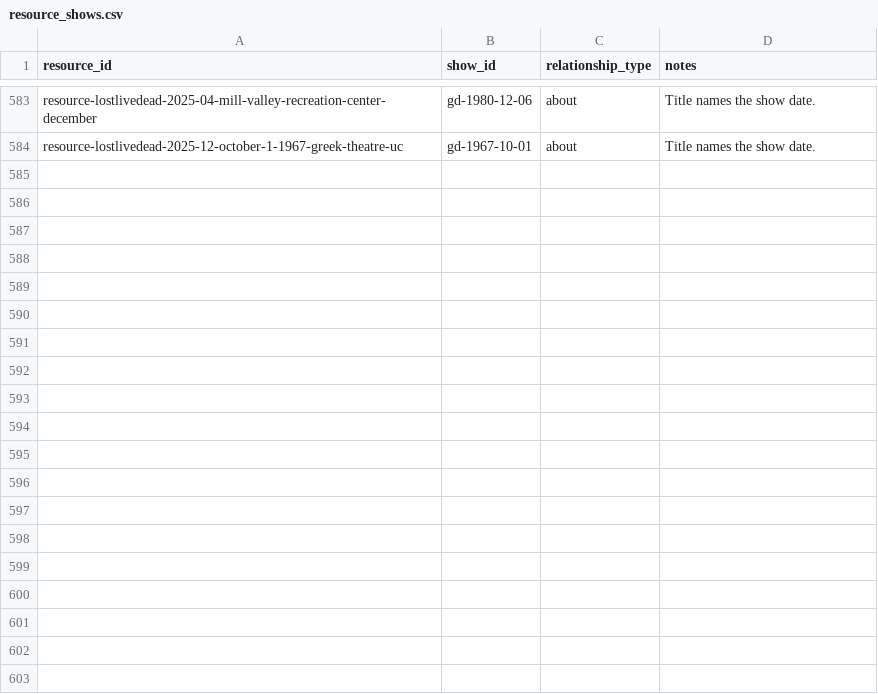
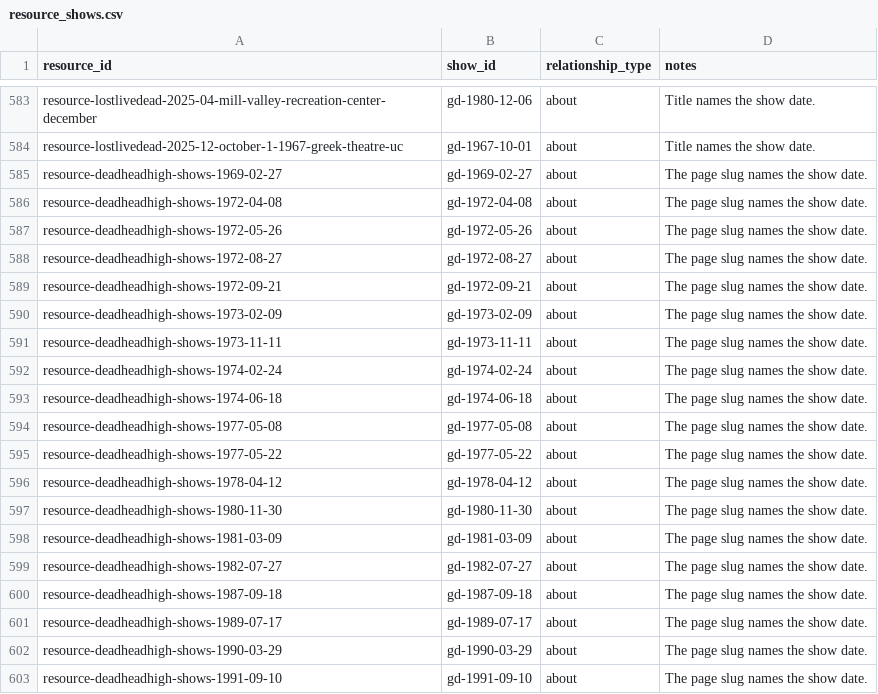
Before and after one commit to markdavenport328/deadbot, a CSV file: data/canonical/resource_shows.csv, drawn as a sheet; only a part is shown, gaps mark what is left out; the diff covers the shown part only; the diff names each change by its address in the sheet, - before the commit and + after, or states it on an @@ line.

```diff
--- a/data/canonical/resource_shows.csv
+++ b/data/canonical/resource_shows.csv
+row 585: resource-deadheadhigh-shows-1969-02-27 | gd-1969-02-27 | about | The page slug names the show date.
+row 586: resource-deadheadhigh-shows-1972-04-08 | gd-1972-04-08 | about | The page slug names the show date.
+row 587: resource-deadheadhigh-shows-1972-05-26 | gd-1972-05-26 | about | The page slug names the show date.
+row 588: resource-deadheadhigh-shows-1972-08-27 | gd-1972-08-27 | about | The page slug names the show date.
+row 589: resource-deadheadhigh-shows-1972-09-21 | gd-1972-09-21 | about | The page slug names the show date.
+row 590: resource-deadheadhigh-shows-1973-02-09 | gd-1973-02-09 | about | The page slug names the show date.
+row 591: resource-deadheadhigh-shows-1973-11-11 | gd-1973-11-11 | about | The page slug names the show date.
+row 592: resource-deadheadhigh-shows-1974-02-24 | gd-1974-02-24 | about | The page slug names the show date.
+row 593: resource-deadheadhigh-shows-1974-06-18 | gd-1974-06-18 | about | The page slug names the show date.
+row 594: resource-deadheadhigh-shows-1977-05-08 | gd-1977-05-08 | about | The page slug names the show date.
+row 595: resource-deadheadhigh-shows-1977-05-22 | gd-1977-05-22 | about | The page slug names the show date.
+row 596: resource-deadheadhigh-shows-1978-04-12 | gd-1978-04-12 | about | The page slug names the show date.
+row 597: resource-deadheadhigh-shows-1980-11-30 | gd-1980-11-30 | about | The page slug names the show date.
+row 598: resource-deadheadhigh-shows-1981-03-09 | gd-1981-03-09 | about | The page slug names the show date.
+row 599: resource-deadheadhigh-shows-1982-07-27 | gd-1982-07-27 | about | The page slug names the show date.
+row 600: resource-deadheadhigh-shows-1987-09-18 | gd-1987-09-18 | about | The page slug names the show date.
+row 601: resource-deadheadhigh-shows-1989-07-17 | gd-1989-07-17 | about | The page slug names the show date.
+row 602: resource-deadheadhigh-shows-1990-03-29 | gd-1990-03-29 | about | The page slug names the show date.
+row 603: resource-deadheadhigh-shows-1991-09-10 | gd-1991-09-10 | about | The page slug names the show date.
```
Also changed, not shown: 28 added rows elsewhere in this file, data/editorial/song-cohort-candidates.csv, 28 other files.
